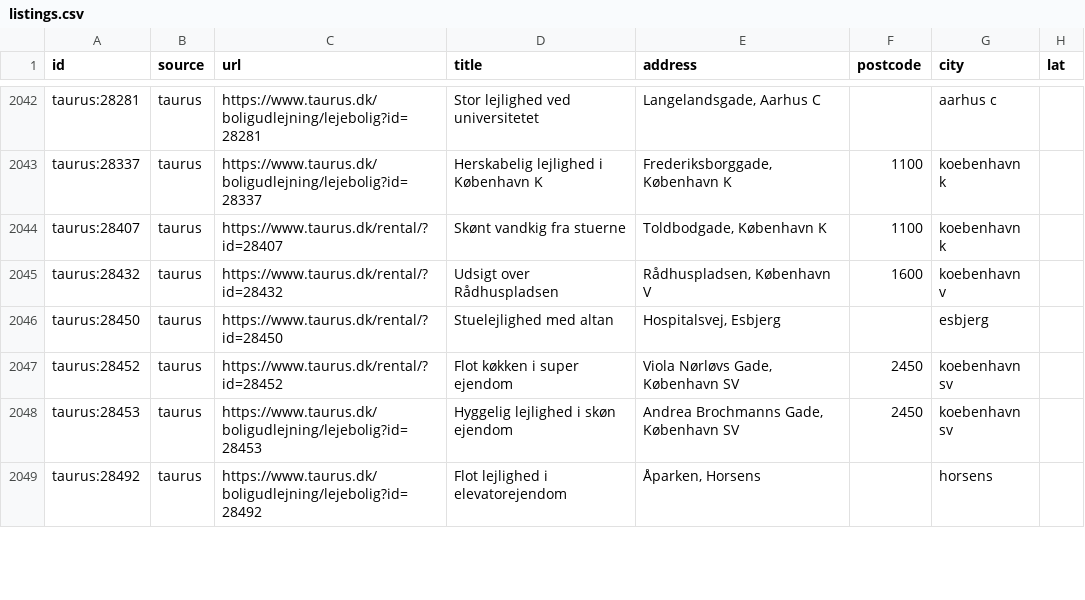
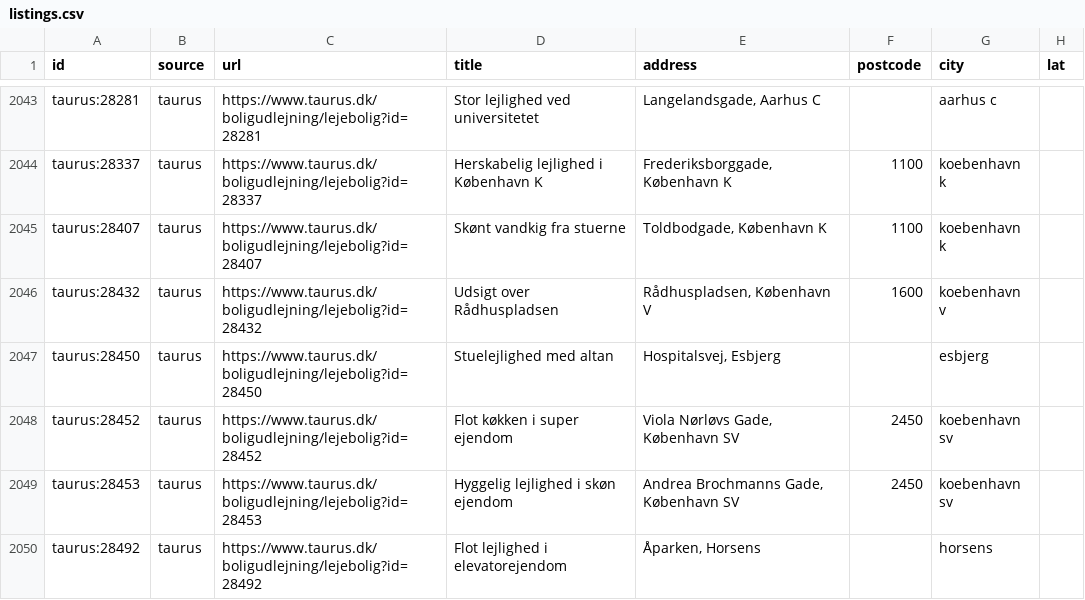
Before and after one commit to chr-heide/cph-rental-monitor, a CSV file: data/listings.csv, drawn as a sheet; only a part is shown, gaps mark what is left out; addresses are those after the commit; the diff covers the shown part only; the diff names each change by its address in the sheet, - before the commit and + after, or states it on an @@ line.

```diff
--- a/data/listings.csv
+++ b/data/listings.csv
-C2045 (url): https://www.taurus.dk/rental/?id=28407
+C2045 (url): https://www.taurus.dk/boligudlejning/lejebolig?id=28407
-C2046 (url): https://www.taurus.dk/rental/?id=28432
+C2046 (url): https://www.taurus.dk/boligudlejning/lejebolig?id=28432
-C2047 (url): https://www.taurus.dk/rental/?id=28450
+C2047 (url): https://www.taurus.dk/boligudlejning/lejebolig?id=28450
-C2048 (url): https://www.taurus.dk/rental/?id=28452
+C2048 (url): https://www.taurus.dk/boligudlejning/lejebolig?id=28452
```
Also changed, not shown: 1 added row and 40 edited cells elsewhere in this file, data/site_status.csv.
